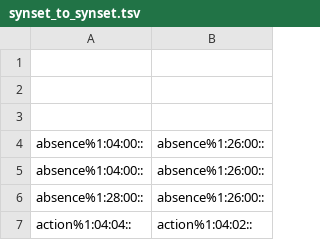
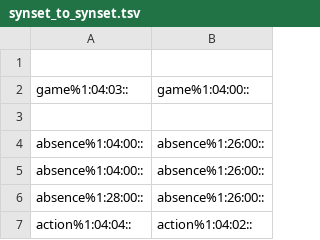
Before and after one commit to aalgirdas/wordnet_onto, a TSV file: synset_to_synset.tsv, drawn as a sheet; only a part is shown; the diff names each change by its address in the sheet, - before the commit and + after, or states it on an @@ line.

Commit message:
Update synset_to_synset.tsv

```diff
--- a/synset_to_synset.tsv
+++ b/synset_to_synset.tsv
-row 2: (empty)
+row 2: game%1:04:03:: | game%1:04:00::
```
